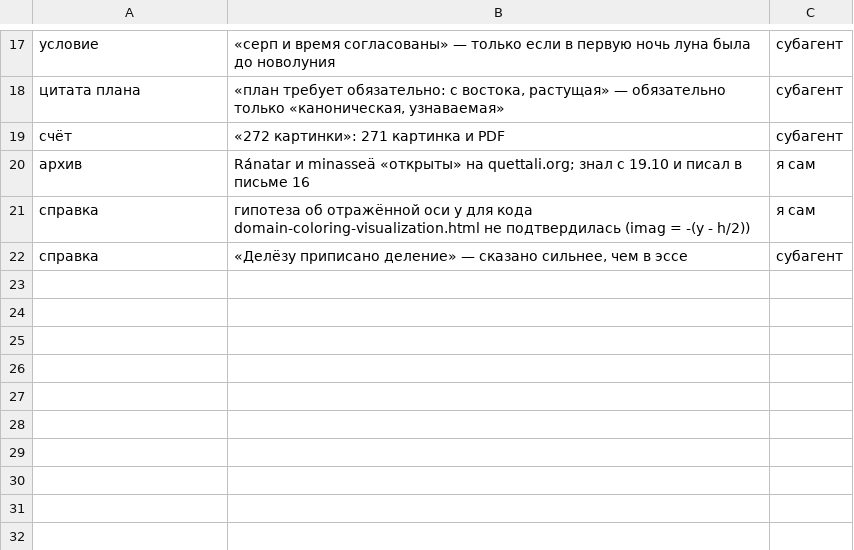
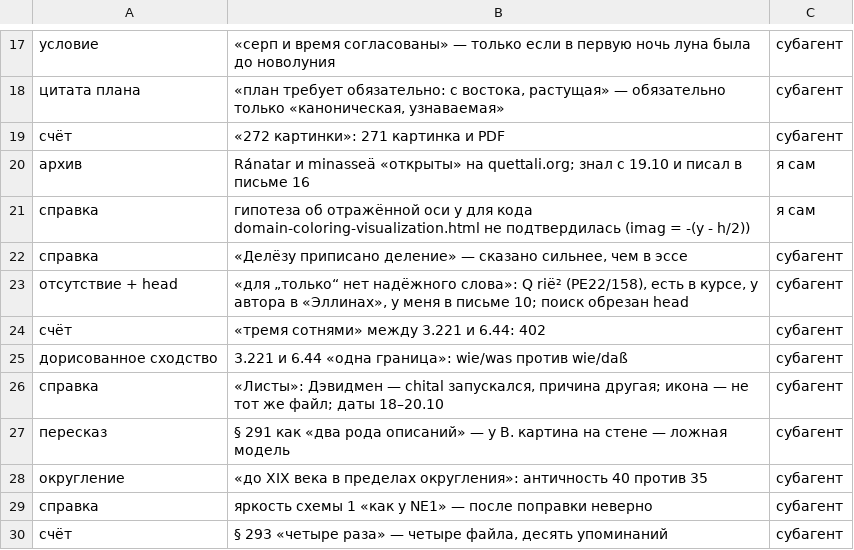
Before and after one commit to Ranatar/diarai, a TSV file: proekty/rody-oshibok/oshibki-2026-10-21-0308.tsv, drawn as a sheet; only a part is shown, gaps mark what is left out.

Commit message:
проверка 3: rië, поправки; eldamo_gloss: число в начале

```diff
--- a/proekty/rody-oshibok/oshibki-2026-10-21-0308.tsv
+++ b/proekty/rody-oshibok/oshibki-2026-10-21-0308.tsv
@@ -22 +22,9 @@
 справка	«Делёзу приписано деление» — сказано сильнее, чем в эссе	субагент
+отсутствие + head	«для „только“ нет надёжного слова»: Q rië² (PE22/158), есть в курсе, у автора в «Эллинах», у меня в письме 10; поиск обрезан head	субагент
+счёт	«тремя сотнями» между 3.221 и 6.44: 402	субагент
+дорисованное сходство	3.221 и 6.44 «одна граница»: wie/was против wie/daß	субагент
+справка	«Листы»: Дэвидмен — chital запускался, причина другая; икона — не тот же файл; даты 18–20.10	субагент
+пересказ	§ 291 как «два рода описаний» — у В. картина на стене — ложная модель	субагент
+округление	«до XIX века в пределах округления»: античность 40 против 35	субагент
+справка	яркость схемы 1 «как у NE1» — после поправки неверно	субагент
+счёт	§ 293 «четыре раза» — четыре файла, десять упоминаний	субагент
```
Also changed, not shown: 6 other files.
